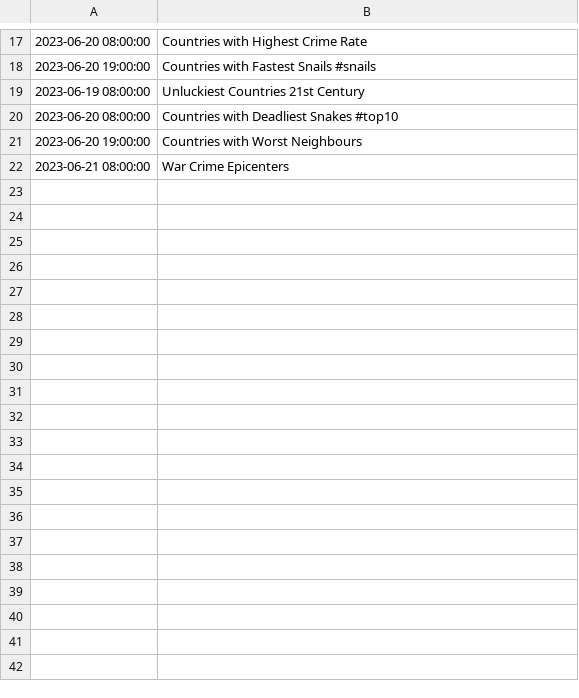
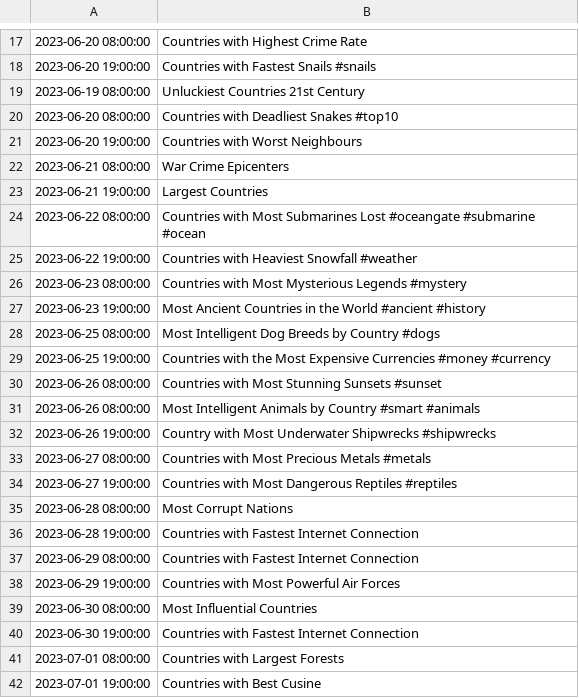
Before and after one commit to TLodosDurak/FilmForge, a CSV file: src/files/top10countryrankings_schedule.csv, drawn as a sheet; only a part is shown, gaps mark what is left out; the diff names each change by its address in the sheet, - before the commit and + after, or states it on an @@ line.

```diff
--- a/src/files/top10countryrankings_schedule.csv
+++ b/src/files/top10countryrankings_schedule.csv
+row 23: 2023-06-21 19:00:00 | Largest Countries
+row 24: 2023-06-22 08:00:00 | Countries with Most Submarines Lost #oceangate #submarine #ocean
+row 25: 2023-06-22 19:00:00 | Countries with Heaviest Snowfall #weather
+row 26: 2023-06-23 08:00:00 | Countries with Most Mysterious Legends #mystery
+row 27: 2023-06-23 19:00:00 | Most Ancient Countries in the World #ancient #history
+row 28: 2023-06-25 08:00:00 | Most Intelligent Dog Breeds by Country #dogs
+row 29: 2023-06-25 19:00:00 | Countries with the Most Expensive Currencies #money #currency
+row 30: 2023-06-26 08:00:00 | Countries with Most Stunning Sunsets #sunset
+row 31: 2023-06-26 08:00:00 | Most Intelligent Animals by Country #smart #animals
+row 32: 2023-06-26 19:00:00 | Country with Most Underwater Shipwrecks #shipwrecks
+row 33: 2023-06-27 08:00:00 | Countries with Most Precious Metals #metals
+row 34: 2023-06-27 19:00:00 | Countries with Most Dangerous Reptiles #reptiles
+row 35: 2023-06-28 08:00:00 | Most Corrupt Nations
+row 36: 2023-06-28 19:00:00 | Countries with Fastest Internet Connection
+row 37: 2023-06-29 08:00:00 | Countries with Fastest Internet Connection
+row 38: 2023-06-29 19:00:00 | Countries with Most Powerful Air Forces
+row 39: 2023-06-30 08:00:00 | Most Influential Countries
+row 40: 2023-06-30 19:00:00 | Countries with Fastest Internet Connection
+row 41: 2023-07-01 08:00:00 | Countries with Largest Forests
+row 42: 2023-07-01 19:00:00 | Countries with Best Cusine
```
Also changed, not shown: src/files/HistoryTop10s_schedule.csv, 33 other files.
